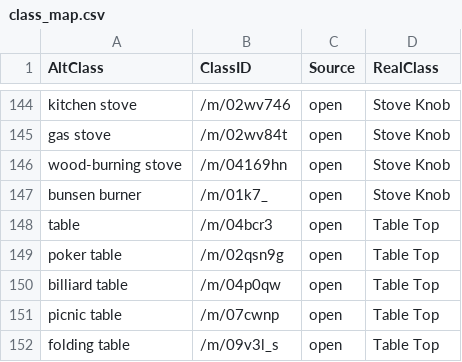
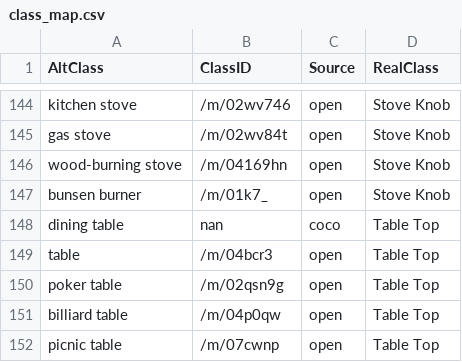
Before and after one commit to dillondavis/THOR-Object-Visibility, a CSV file: class_map.csv, drawn as a sheet; only a part is shown, gaps mark what is left out; the shorter side is filled out with more unchanged rows.

Commit message:
adding coco table

```diff
--- a/class_map.csv
+++ b/class_map.csv
@@ -147,2 +147,3 @@ wood-burning stove,/m/04169hn,open,Stove Knob
 bunsen burner,/m/01k7_,open,Stove Knob
+dining table,nan,coco,Table Top
 table,/m/04bcr3,open,Table Top
```
Also changed, not shown: 2 other files.
